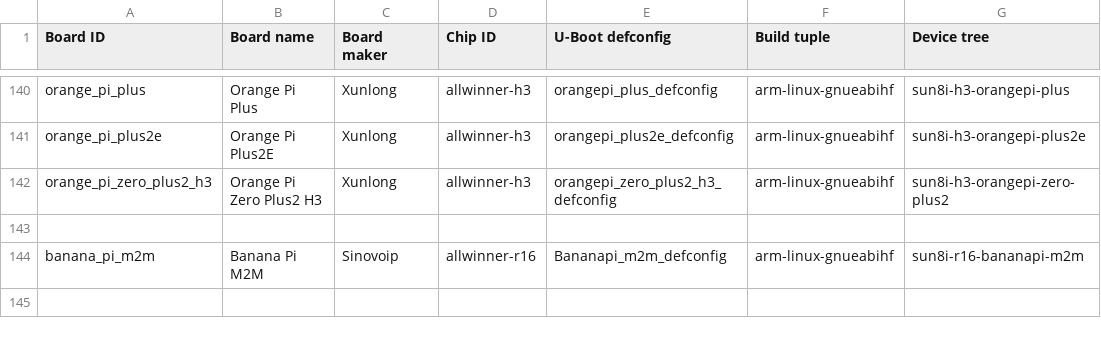
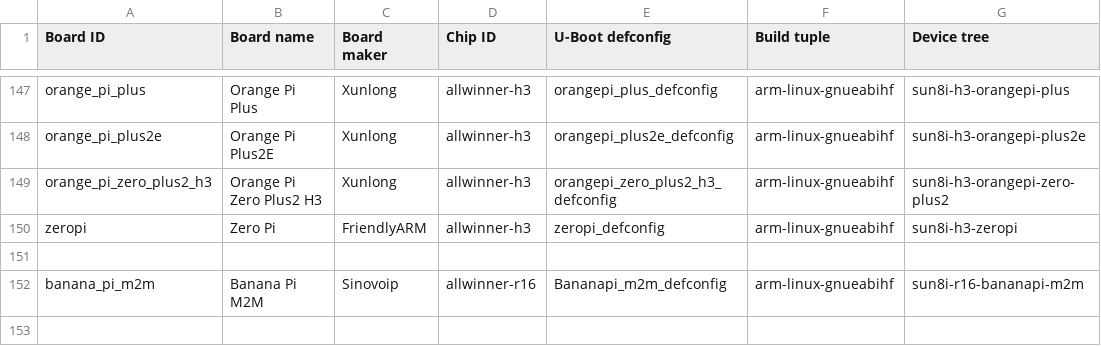
Before and after one commit to johang/sd-card-images, a CSV file: boards.csv, drawn as a sheet; only a part is shown, gaps mark what is left out; the diff covers the shown part only.

```diff
--- a/boards.csv
+++ b/boards.csv
@@ -142,2 +149,3 @@ orange_pi_plus2e,Orange Pi Plus2E,Xunlong,allwinner-h3,orangepi_plus2e_defconfig
 orange_pi_zero_plus2_h3,Orange Pi Zero Plus2 H3,Xunlong,allwinner-h3,orangepi_zero_plus2_h3_defconfig,arm-linux-gnueabihf,sun8i-h3-orangepi-zero-plus2
+zeropi,Zero Pi,FriendlyARM,allwinner-h3,zeropi_defconfig,arm-linux-gnueabihf,sun8i-h3-zeropi
 
```
Also changed, not shown: 7 added rows elsewhere in this file.
